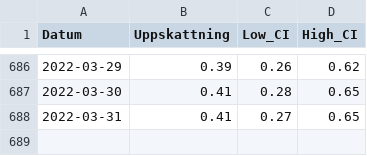
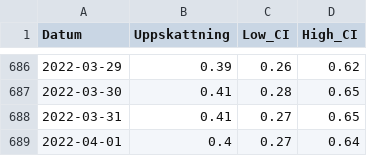
Before and after one commit to csss-resultat/openData, a CSV file: datasets/nationella_senaste.csv, drawn as a sheet; only a part is shown, gaps mark what is left out; the diff names each change by its address in the sheet, - before the commit and + after, or states it on an @@ line.

```diff
--- a/datasets/nationella_senaste.csv
+++ b/datasets/nationella_senaste.csv
+row 689: 2022-04-01 | 0.4 | 0.27 | 0.64
```
Also changed, not shown: datasets/csss_symptom.csv, datasets/csss_tester.csv, 1 other file.
